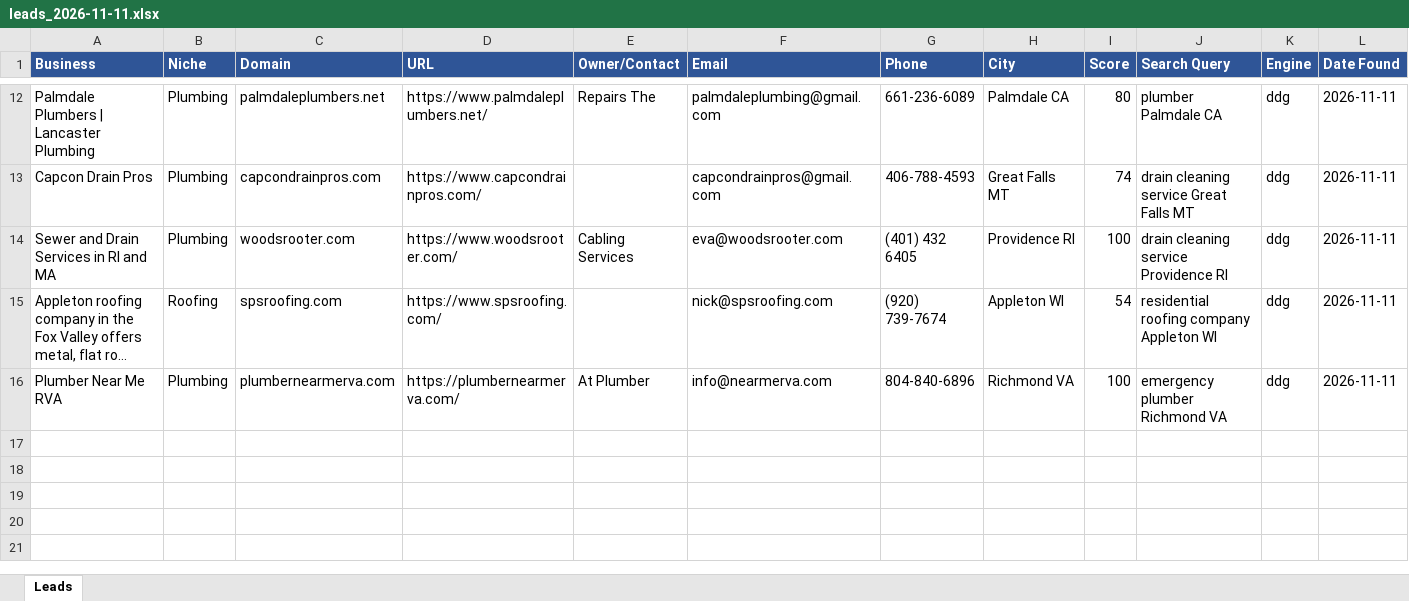
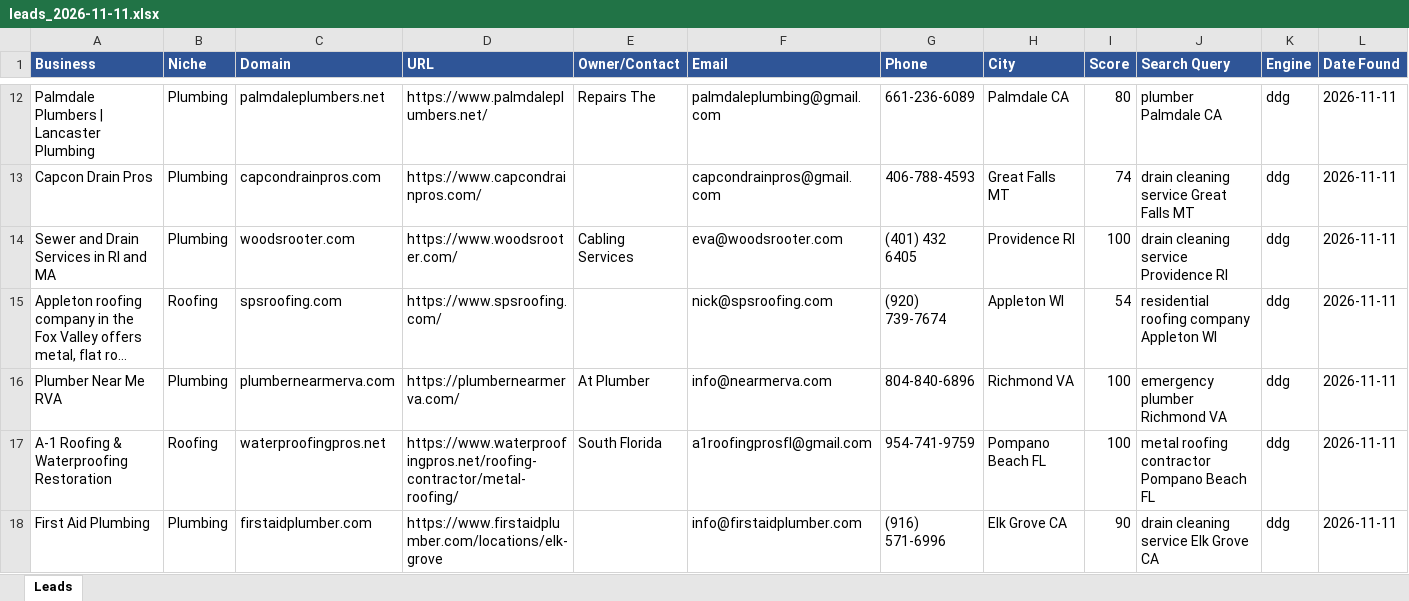
Before and after one commit to calvinbrink-create/Lead-Generation-, an Excel workbook: output/leads_2026-11-11.xlsx, sheet Leads, drawn as a sheet; only a part is shown, gaps mark what is left out; long unchanged cells end in …; values as stored, in another font and other column widths than the file's, no borders; the diff names each change by its address in the sheet, - before the commit and + after, or states it on an @@ line.

Commit message:
Leads: 2026-11-11 16:05 UTC (cycle 5)

```diff
--- a/output/leads_2026-11-11.xlsx (sheet Leads)
+++ b/output/leads_2026-11-11.xlsx (sheet Leads)
+row 17: A-1 Roofing & Waterproofing Restoration | Roofing | waterproofingpros.net | https://www.waterproofingpros.net/roofing-contractor/metal-roofing/ | South Florida | a1roofingprosfl@gmail.com | 954-741-9759 | Pompano Beach FL | 100 | metal roofing contractor Pompano Beach FL | ddg | 2026-11-11
+row 18: First Aid Plumbing | Plumbing | firstaidplumber.com | https://www.firstaidplumber.com/locations/elk-grove |  | info@firstaidplumber.com | (916) 571-6996 | Elk Grove CA | 90 | drain cleaning service Elk Grove CA | ddg | 2026-11-11
```
Also changed, not shown: 2 other files.
